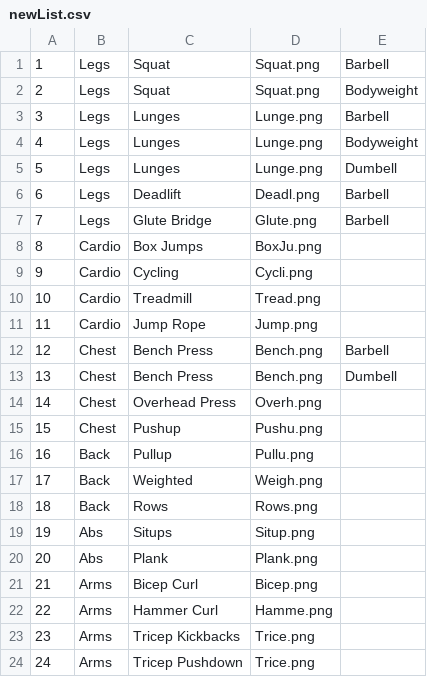
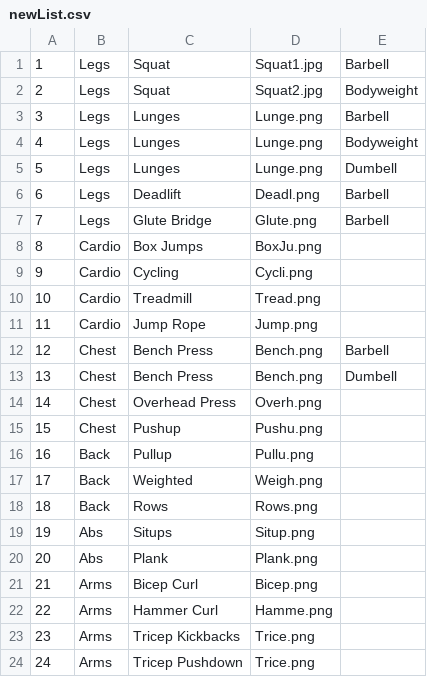
Before and after one commit to SquareWheelBike/workout-tracker, a CSV file: src/data/newList.csv, drawn as a sheet.

```diff
--- a/src/data/newList.csv
+++ b/src/data/newList.csv
@@ -1,3 +1,3 @@
-1,Legs,Squat,Squat.png,Barbell,
-2,Legs,Squat,Squat.png,Bodyweight,
+1,Legs,Squat,Squat1.jpg,Barbell,
+2,Legs,Squat,Squat2.jpg,Bodyweight,
 3,Legs,Lunges,Lunge.png,Barbell,
```
Also changed, not shown: 5 other files.
